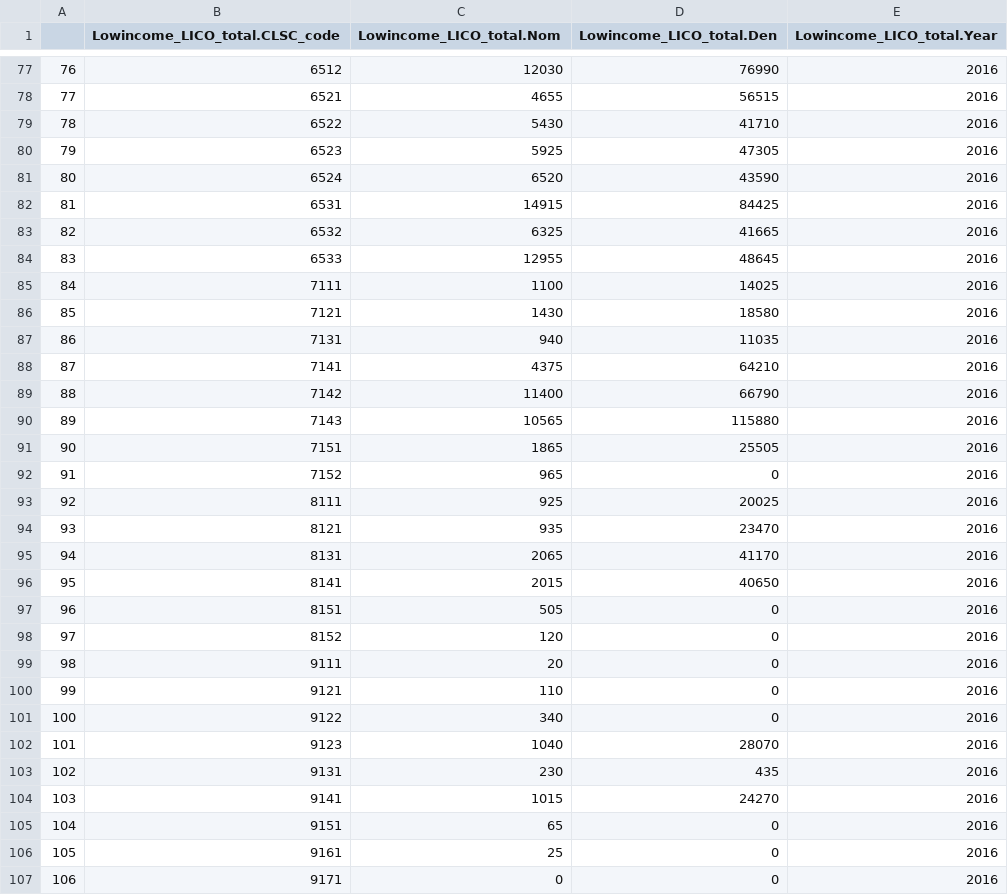
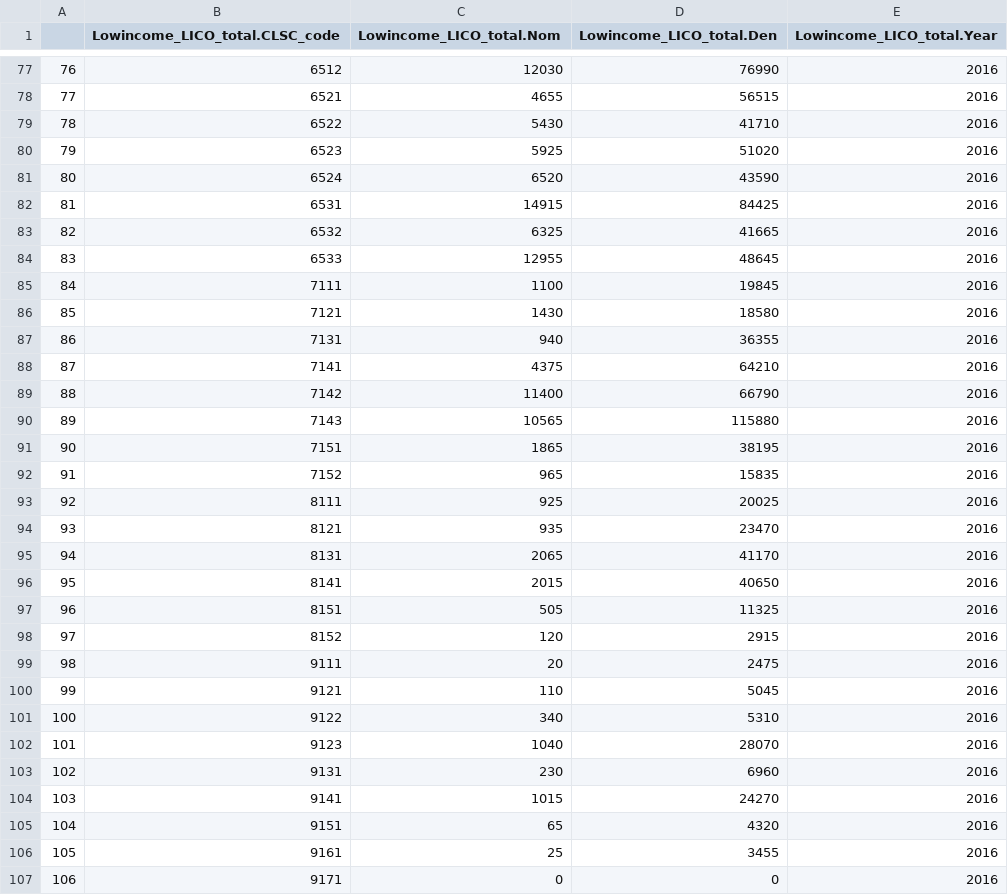
Before and after one commit to Mengru123/Region-summary, a CSV file: Output/CLSC_2016_Lowincome_LICO_total.csv, drawn as a sheet; only a part is shown, gaps mark what is left out; the diff covers the shown part only.

```diff
--- a/Output/CLSC_2016_Lowincome_LICO_total.csv
+++ b/Output/CLSC_2016_Lowincome_LICO_total.csv
@@ -79,3 +79,3 @@
 "78",6522,5430,41710,2016
-"79",6523,5925,47305,2016
+"79",6523,5925,51020,2016
 "80",6524,6520,43590,2016
@@ -84,5 +84,5 @@
 "83",6533,12955,48645,2016
-"84",7111,1100,14025,2016
+"84",7111,1100,19845,2016
 "85",7121,1430,18580,2016
-"86",7131,940,11035,2016
+"86",7131,940,36355,2016
 "87",7141,4375,64210,2016
@@ -90,4 +90,4 @@
 "89",7143,10565,115880,2016
-"90",7151,1865,25505,2016
-"91",7152,965,0,2016
+"90",7151,1865,38195,2016
+"91",7152,965,15835,2016
 "92",8111,925,20025,2016
@@ -96,12 +96,12 @@
 "95",8141,2015,40650,2016
-"96",8151,505,0,2016
-"97",8152,120,0,2016
-"98",9111,20,0,2016
-"99",9121,110,0,2016
-"100",9122,340,0,2016
+"96",8151,505,11325,2016
+"97",8152,120,2915,2016
+"98",9111,20,2475,2016
+"99",9121,110,5045,2016
+"100",9122,340,5310,2016
 "101",9123,1040,28070,2016
-"102",9131,230,435,2016
+"102",9131,230,6960,2016
 "103",9141,1015,24270,2016
-"104",9151,65,0,2016
-"105",9161,25,0,2016
+"104",9151,65,4320,2016
+"105",9161,25,3455,2016
 "106",9171,0,0,2016
```
Also changed, not shown: 43 edited cells elsewhere in this file, Output/CLSC_2016_Lowincome_LICO_0_17.csv, Output/CLSC_2016_Lowincome_LIM_0_17.csv, 4 other files.
